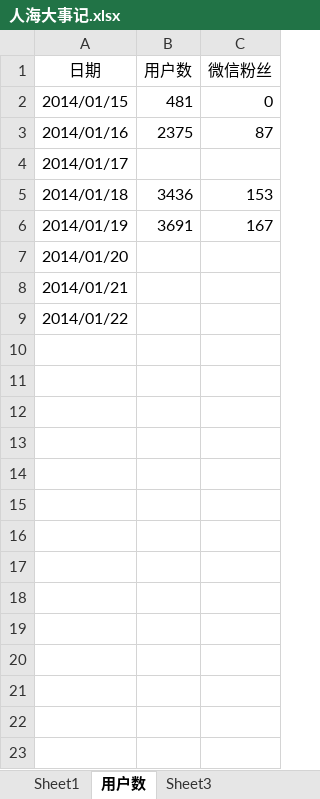
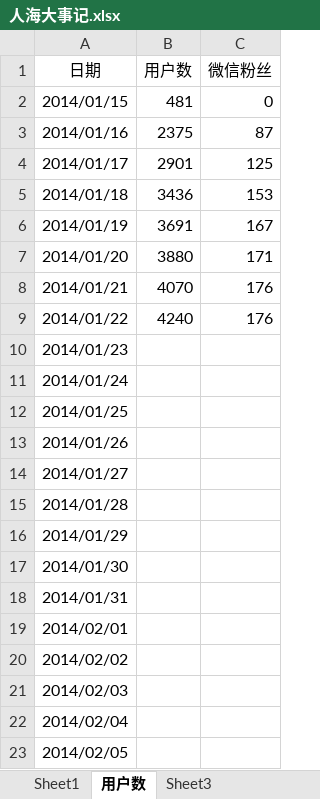
Before and after one commit to simplelifestudio/RenHai, an Excel workbook: Documents/人海大事记.xlsx, sheet 用户数, drawn as a sheet; values as stored, in another font and other column widths than the file's, no borders; the diff names each change by its address in the sheet, - before the commit and + after, or states it on an @@ line.

```diff
--- a/Documents/人海大事记.xlsx (sheet 用户数)
+++ b/Documents/人海大事记.xlsx (sheet 用户数)
-B4 (用户数): (empty)
+B4 (用户数): 2901
-C4 (微信粉丝): (empty)
+C4 (微信粉丝): 125
-B7 (用户数): (empty)
+B7 (用户数): 3880
-C7 (微信粉丝): (empty)
+C7 (微信粉丝): 171
-B8 (用户数): (empty)
+B8 (用户数): 4070
-C8:C9 (微信粉丝): (empty)
+C8:C9 (微信粉丝): 176
-B9 (用户数): (empty)
+B9 (用户数): 4240
+row 10: 2014/01/23
+row 11: 2014/01/24
+row 12: 2014/01/25
+row 13: 2014/01/26
+row 14: 2014/01/27
+row 15: 2014/01/28
+row 16: 2014/01/29
+row 17: 2014/01/30
+row 18: 2014/01/31
+row 19: 2014/02/01
+row 20: 2014/02/02
+row 21: 2014/02/03
+row 22: 2014/02/04
+row 23: 2014/02/05
```
Also changed, not shown: Documents/WebRTC招标.xlsx, Documents/开支明细.xlsx.
